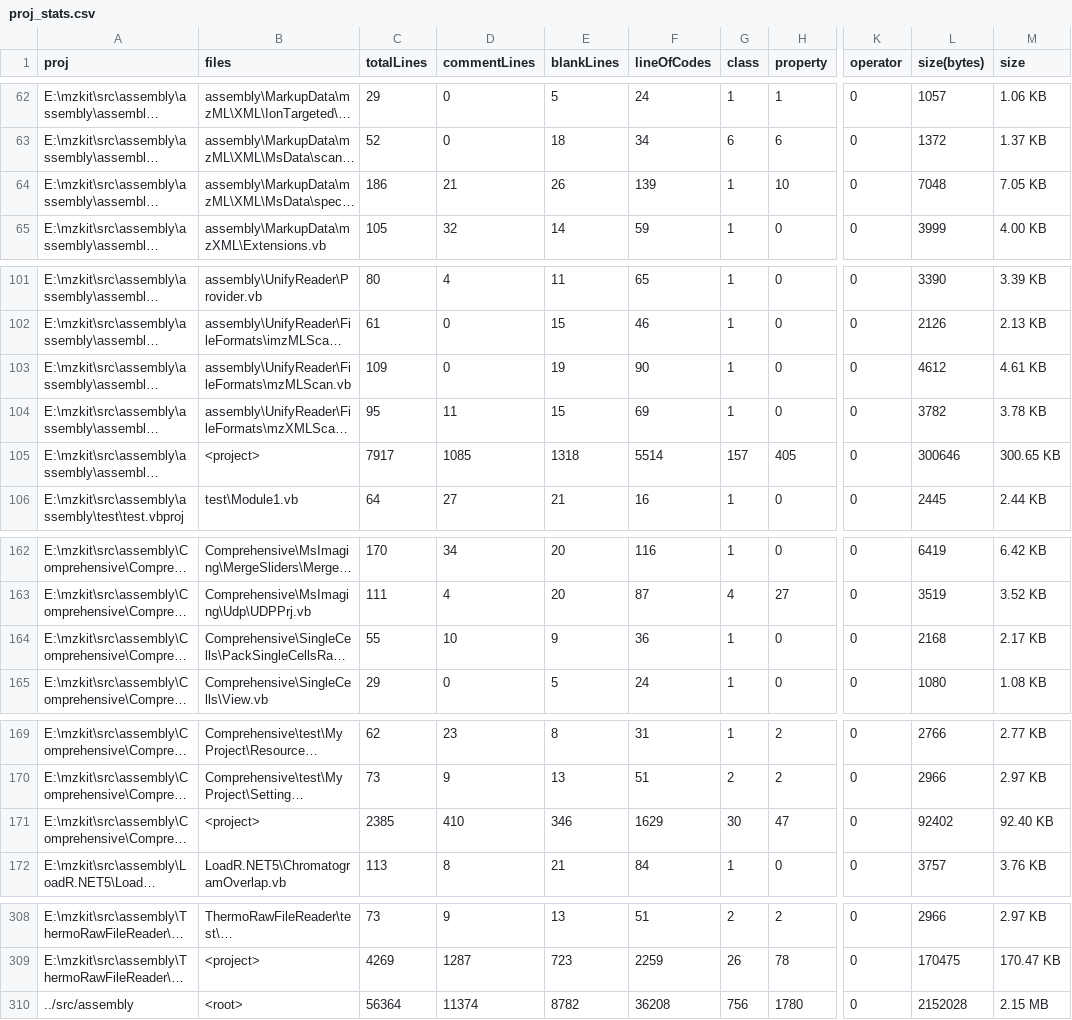
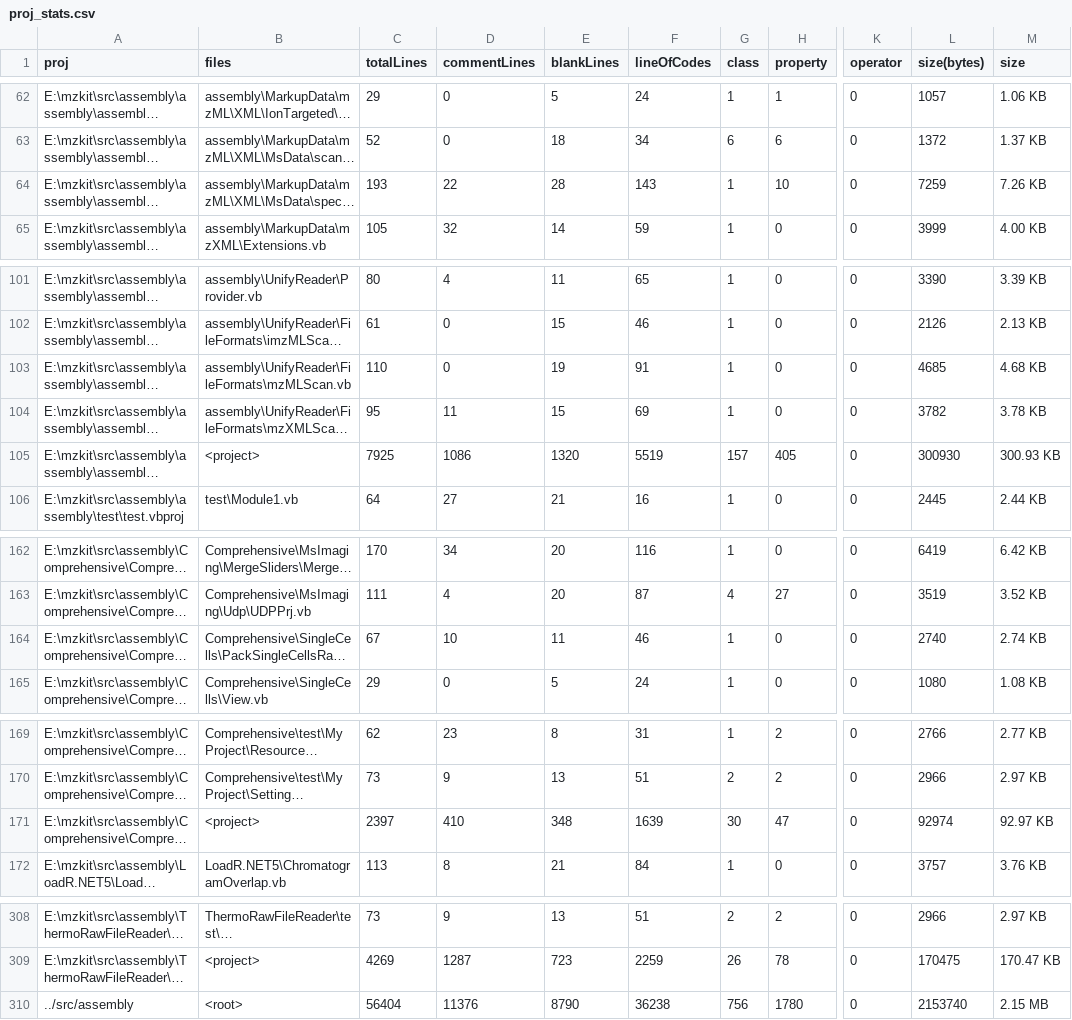
Before and after one commit to xieguigang/mzkit, a CSV file: src/assembly/proj_stats.csv, drawn as a sheet; only a part is shown, gaps mark what is left out; long unchanged cells end in …; the diff names each change by its address in the sheet, - before the commit and + after, or states it on an @@ line.

Commit message:
update source file banner headers![MS assembly file]

```diff
--- a/src/assembly/proj_stats.csv
+++ b/src/assembly/proj_stats.csv
-C64 (totalLines): 186
+C64 (totalLines): 193
-D64 (commentLines): 21
+D64 (commentLines): 22
-E64 (blankLines): 26
+E64 (blankLines): 28
-F64 (lineOfCodes): 139
+F64 (lineOfCodes): 143
-L64 (size(bytes)): 7048
+L64 (size(bytes)): 7259
-M64 (size): 7.05 KB
+M64 (size): 7.26 KB
-C103 (totalLines): 109
+C103 (totalLines): 110
-F103 (lineOfCodes): 90
+F103 (lineOfCodes): 91
-L103 (size(bytes)): 4612
+L103 (size(bytes)): 4685
-M103 (size): 4.61 KB
+M103 (size): 4.68 KB
-C105 (totalLines): 7917
+C105 (totalLines): 7925
-D105 (commentLines): 1085
+D105 (commentLines): 1086
-E105 (blankLines): 1318
+E105 (blankLines): 1320
-F105 (lineOfCodes): 5514
+F105 (lineOfCodes): 5519
-L105 (size(bytes)): 300646
+L105 (size(bytes)): 300930
-M105 (size): 300.65 KB
+M105 (size): 300.93 KB
-C164 (totalLines): 55
+C164 (totalLines): 67
-E164 (blankLines): 9
+E164 (blankLines): 11
-F164 (lineOfCodes): 36
+F164 (lineOfCodes): 46
-L164 (size(bytes)): 2168
+L164 (size(bytes)): 2740
-M164 (size): 2.17 KB
+M164 (size): 2.74 KB
-C171 (totalLines): 2385
+C171 (totalLines): 2397
-E171 (blankLines): 346
+E171 (blankLines): 348
-F171 (lineOfCodes): 1629
+F171 (lineOfCodes): 1639
-L171 (size(bytes)): 92402
+L171 (size(bytes)): 92974
-M171 (size): 92.40 KB
+M171 (size): 92.97 KB
-C310 (totalLines): 56364
+C310 (totalLines): 56404
-D310 (commentLines): 11374
+D310 (commentLines): 11376
-E310 (blankLines): 8782
+E310 (blankLines): 8790
-F310 (lineOfCodes): 36208
+F310 (lineOfCodes): 36238
-L310 (size(bytes)): 2152028
+L310 (size(bytes)): 2153740
```
Also changed, not shown: 3 other files.
